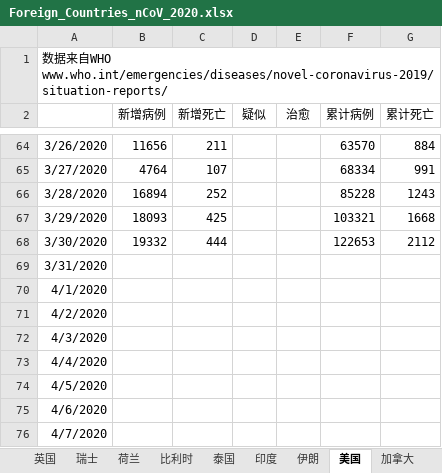
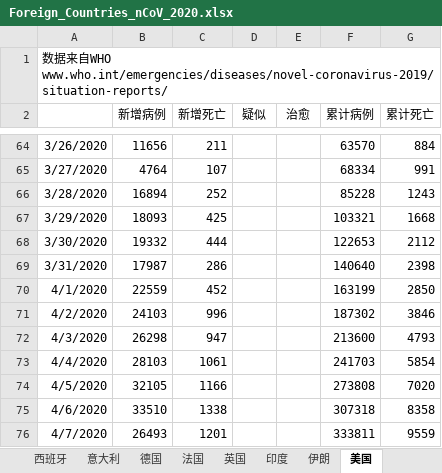
Before and after one commit to 3082455059/nCoV-SIR, an Excel workbook: Foreign_Countries_nCoV_2020.xlsx, sheet 美国, drawn as a sheet; only a part is shown, gaps mark what is left out; values as stored, in another font and other column widths than the file's, no borders; the diff covers the shown part only; the diff names each change by its address in the sheet, - before the commit and + after, or states it on an @@ line.

```diff
--- a/Foreign_Countries_nCoV_2020.xlsx (sheet 美国)
+++ b/Foreign_Countries_nCoV_2020.xlsx (sheet 美国)
-B69 (新增病例): (empty)
+B69 (新增病例): 17987
-C69 (新增死亡): (empty)
+C69 (新增死亡): 286
-F69 (累计病例): (empty)
+F69 (累计病例): 140640
-G69 (累计死亡): (empty)
+G69 (累计死亡): 2398
-B70 (新增病例): (empty)
+B70 (新增病例): 22559
-C70 (新增死亡): (empty)
+C70 (新增死亡): 452
-F70 (累计病例): (empty)
+F70 (累计病例): 163199
-G70 (累计死亡): (empty)
+G70 (累计死亡): 2850
-B71 (新增病例): (empty)
+B71 (新增病例): 24103
-C71 (新增死亡): (empty)
+C71 (新增死亡): 996
-F71 (累计病例): (empty)
+F71 (累计病例): 187302
-G71 (累计死亡): (empty)
+G71 (累计死亡): 3846
-B72 (新增病例): (empty)
+B72 (新增病例): 26298
-C72 (新增死亡): (empty)
+C72 (新增死亡): 947
-F72 (累计病例): (empty)
+F72 (累计病例): 213600
-G72 (累计死亡): (empty)
+G72 (累计死亡): 4793
-B73 (新增病例): (empty)
+B73 (新增病例): 28103
-C73 (新增死亡): (empty)
+C73 (新增死亡): 1061
-F73 (累计病例): (empty)
+F73 (累计病例): 241703
-G73 (累计死亡): (empty)
+G73 (累计死亡): 5854
-B74 (新增病例): (empty)
+B74 (新增病例): 32105
-C74 (新增死亡): (empty)
+C74 (新增死亡): 1166
-F74 (累计病例): (empty)
+F74 (累计病例): 273808
-G74 (累计死亡): (empty)
+G74 (累计死亡): 7020
-B75 (新增病例): (empty)
+B75 (新增病例): 33510
-C75 (新增死亡): (empty)
+C75 (新增死亡): 1338
-F75 (累计病例): (empty)
+F75 (累计病例): 307318
-G75 (累计死亡): (empty)
+G75 (累计死亡): 8358
-B76 (新增病例): (empty)
+B76 (新增病例): 26493
-C76 (新增死亡): (empty)
+C76 (新增死亡): 1201
-F76 (累计病例): (empty)
+F76 (累计病例): 333811
-G76 (累计死亡): (empty)
+G76 (累计死亡): 9559
```
Also changed, not shown: 71 added rows elsewhere in this sheet, sheet 德国, sheet 法国, sheet 伊朗, sheet 英国, sheet 西班牙, sheet 日本, 9 more sheets, other sheet tabs.
